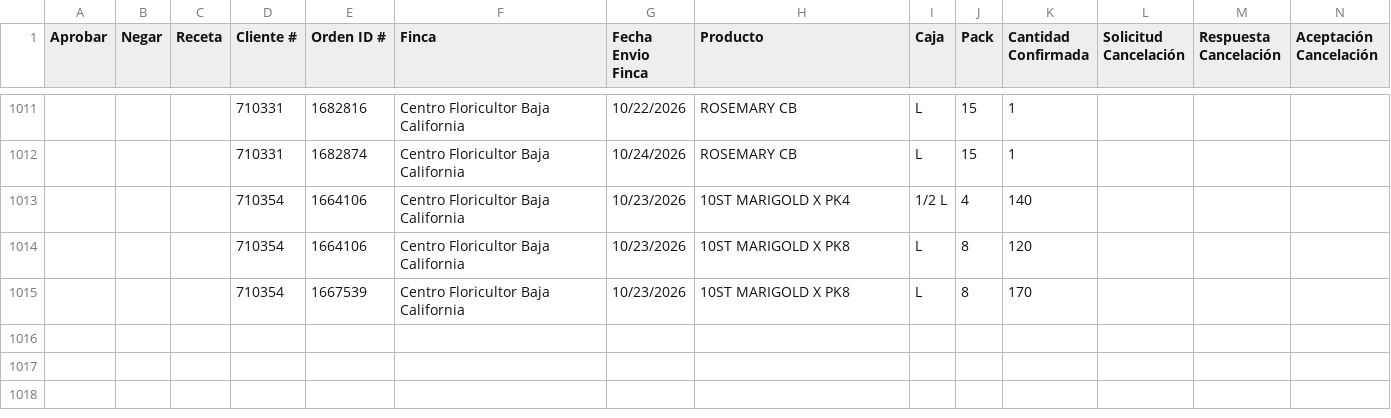
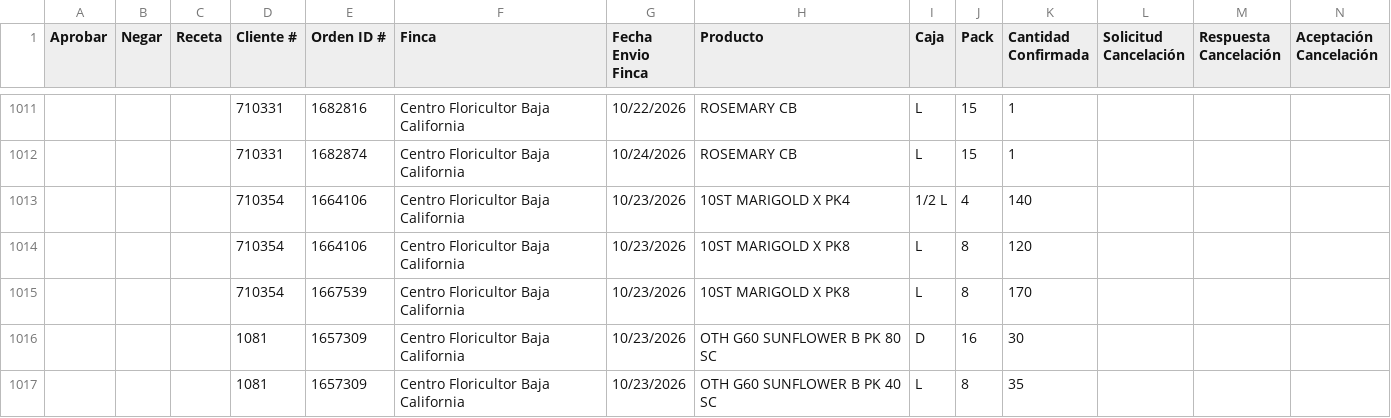
Before and after one commit to 0322203936-cmd/BOT-GALLERIA, a CSV file: reporte_cancelaciones_pendientes.csv, drawn as a sheet; only a part is shown, gaps mark what is left out; rows hold the shown columns only; the diff names each change by its address in the sheet, - before the commit and + after, or states it on an @@ line.

```diff
--- a/reporte_cancelaciones_pendientes.csv
+++ b/reporte_cancelaciones_pendientes.csv
+row 1016:  |  |  | 1081 | 1657309 | Centro Floricultor Baja California | 10/23/2026 | OTH G60 SUNFLOWER B PK 80 SC | D | 16 | 30
+row 1017:  |  |  | 1081 | 1657309 | Centro Floricultor Baja California | 10/23/2026 | OTH G60 SUNFLOWER B PK 40 SC | L | 8 | 35
```
